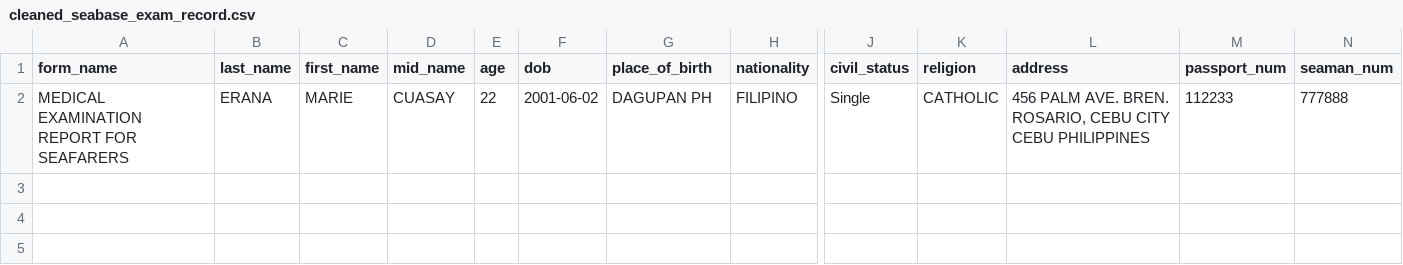
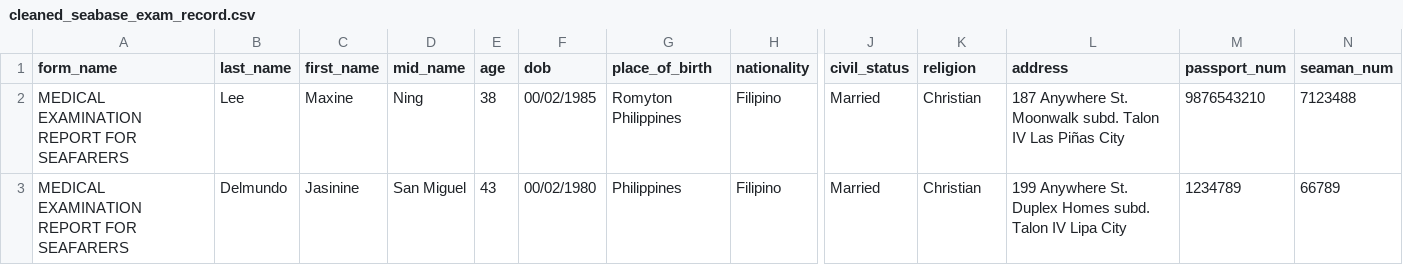
Before and after one commit to shanenprz/dashlab_challenge, a CSV file: cleaned_seabase_exam_record.csv, drawn as a sheet; only a part is shown, gaps mark what is left out; addresses are those after the commit; rows hold the shown columns only; the diff covers the shown part only; the diff names each change by its address in the sheet, - before the commit and + after, or states it on an @@ line.

```diff
--- a/cleaned_seabase_exam_record.csv
+++ b/cleaned_seabase_exam_record.csv
+row 2: MEDICAL EXAMINATION REPORT FOR SEAFARERS | Lee | Maxine | Ning | 38 | 00/02/1985 | Romyton Philippines | Filipino | Married | Christian | 187 Anywhere St. Moonwalk subd. Talon IV Las Piñas City | 9876543210 | 7123488
-B3 (last_name): ERANA
+B3 (last_name): Delmundo
-C3 (first_name): MARIE
+C3 (first_name): Jasinine
-D3 (mid_name): CUASAY
+D3 (mid_name): San Miguel
-E3 (age): 22
+E3 (age): 43
-F3 (dob): 2001-06-02
+F3 (dob): 00/02/1980
-G3 (place_of_birth): DAGUPAN PH
+G3 (place_of_birth): Philippines
-H3 (nationality): FILIPINO
+H3 (nationality): Filipino
-J3 (civil_status): Single
+J3 (civil_status): Married
-K3 (religion): CATHOLIC
+K3 (religion): Christian
-L3 (address): 456 PALM AVE. BREN. ROSARIO, CEBU CITY CEBU PHILIPPINES
+L3 (address): 199 Anywhere St. Duplex Homes subd. Talon IV Lipa City
-M3 (passport_num): 112233
+M3 (passport_num): 1234789
-N3 (seaman_num): 777888
+N3 (seaman_num): 66789
```
Also changed, not shown: 51 edited cells elsewhere in this file, cleaned_hiv_record.csv, cleaned_landbase_cert_record.csv, 6 other files.
